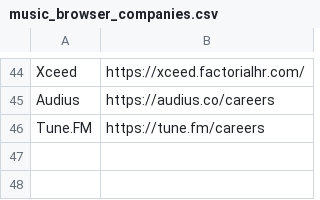
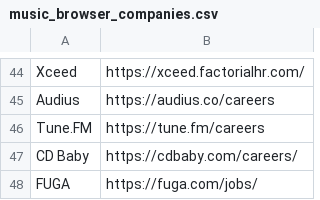
Before and after one commit to soft-triddy/job-watcher, a CSV file: lists/music_browser_companies.csv, drawn as a sheet; only a part is shown, gaps mark what is left out; the diff names each change by its address in the sheet, - before the commit and + after, or states it on an @@ line.

```diff
--- a/lists/music_browser_companies.csv
+++ b/lists/music_browser_companies.csv
+row 47: CD Baby | https://cdbaby.com/careers/
+row 48: FUGA | https://fuga.com/jobs/
```
Also changed, not shown: lists/browser_companies.csv, lists/music_radar_companies.csv, 8 other files.
